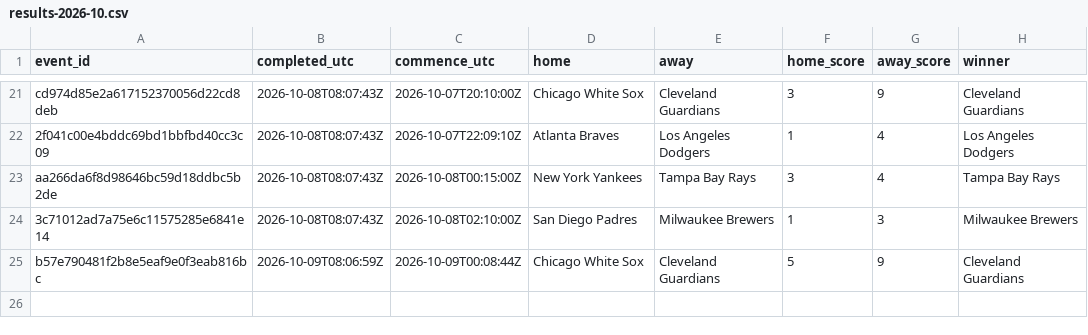
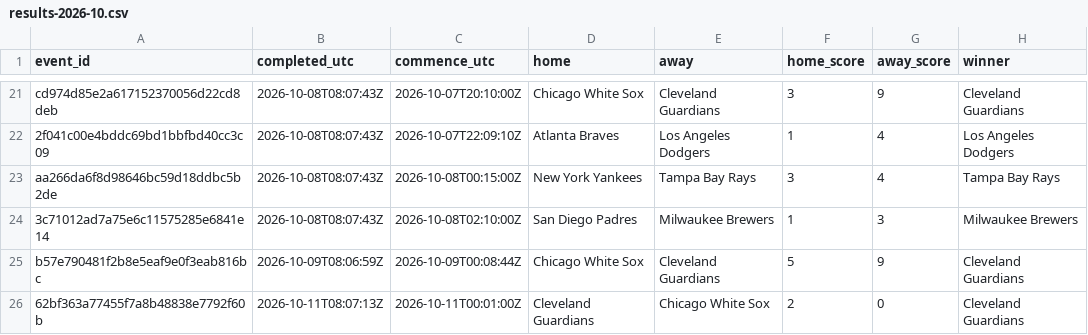
Before and after one commit to felix1975men-cpu/odds-monitor, a CSV file: data/mlb/results-2026-10.csv, drawn as a sheet; only a part is shown, gaps mark what is left out.

Commit message:
mlb results 2026-10-11

```diff
--- a/data/mlb/results-2026-10.csv
+++ b/data/mlb/results-2026-10.csv
@@ -25 +25,2 @@ aa266da6f8d98646bc59d18ddbc5b2de,2026-10-08T08:07:43Z,2026-10-08T00:15:00Z,New Y
 b57e790481f2b8e5eaf9e0f3eab816bc,2026-10-09T08:06:59Z,2026-10-09T00:08:44Z,Chicago White Sox,Cleveland Guardians,5,9,Cleveland Guardians
+62bf363a77455f7a8b48838e7792f60b,2026-10-11T08:07:13Z,2026-10-11T00:01:00Z,Cleveland Guardians,Chicago White Sox,2,0,Cleveland Guardians
```
